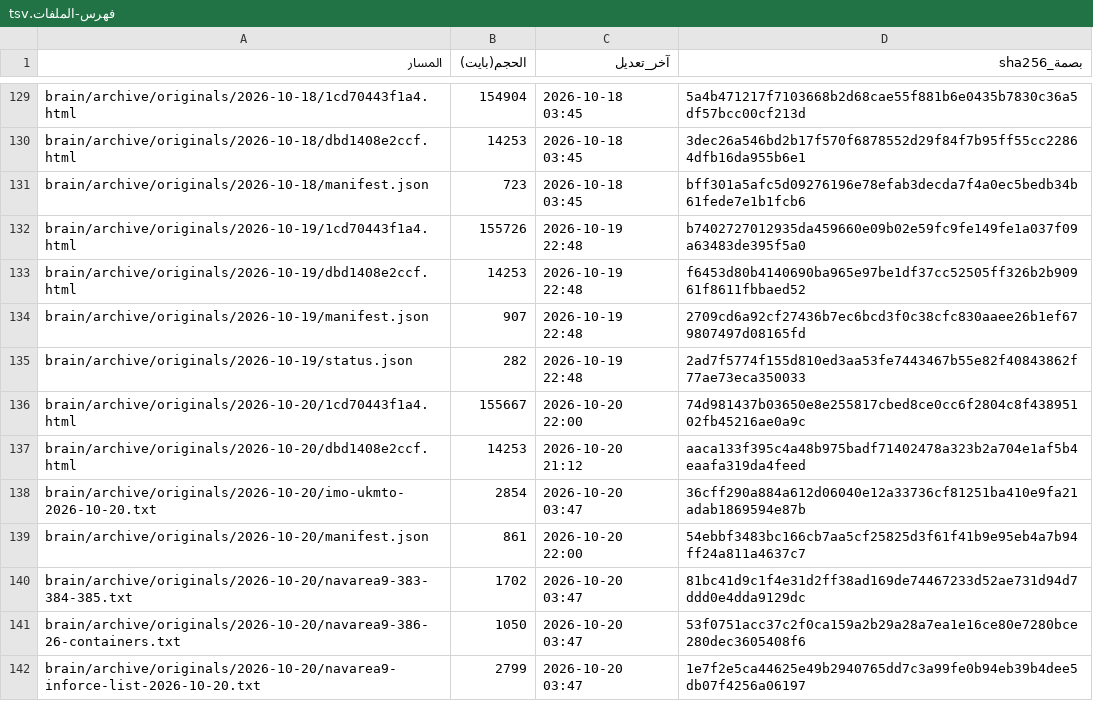
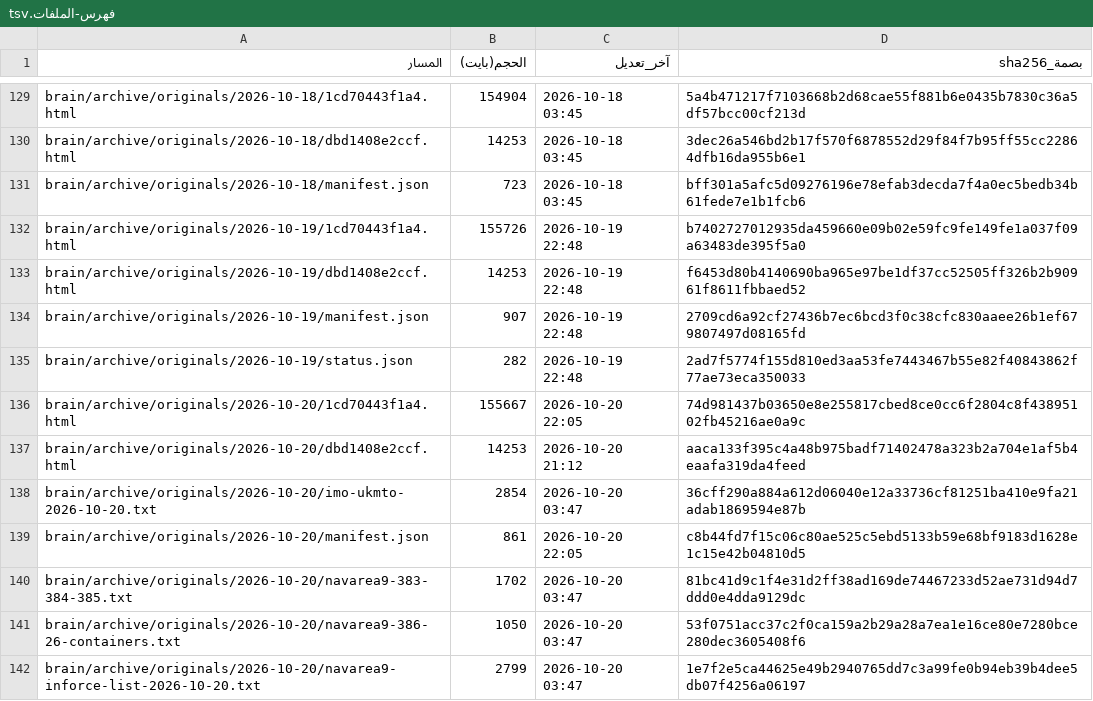
Before and after one commit to fahadaldoseri/mda-marine-system, a TSV file: docs/فهرس-الملفات.tsv, drawn as a sheet; only a part is shown, gaps mark what is left out; the diff covers the shown part only.

```diff
--- a/docs/فهرس-الملفات.tsv
+++ b/docs/فهرس-الملفات.tsv
@@ -135,6 +135,6 @@ brain/archive/originals/2026-10-19/manifest.json	907	2026-10-19 22:48	2709cd6a92
 brain/archive/originals/2026-10-19/status.json	282	2026-10-19 22:48	2ad7f5774f155d810ed3aa53fe7443467b55e82f40843862f77ae73eca350033
-brain/archive/originals/2026-10-20/1cd70443f1a4.html	155667	2026-10-20 22:00	74d981437b03650e8e255817cbed8ce0cc6f2804c8f43895102fb45216ae0a9c
+brain/archive/originals/2026-10-20/1cd70443f1a4.html	155667	2026-10-20 22:05	74d981437b03650e8e255817cbed8ce0cc6f2804c8f43895102fb45216ae0a9c
 brain/archive/originals/2026-10-20/dbd1408e2ccf.html	14253	2026-10-20 21:12	aaca133f395c4a48b975badf71402478a323b2a704e1af5b4eaafa319da4feed
 brain/archive/originals/2026-10-20/imo-ukmto-2026-10-20.txt	2854	2026-10-20 03:47	36cff290a884a612d06040e12a33736cf81251ba410e9fa21adab1869594e87b
-brain/archive/originals/2026-10-20/manifest.json	861	2026-10-20 22:00	54ebbf3483bc166cb7aa5cf25825d3f61f41b9e95eb4a7b94ff24a811a4637c7
+brain/archive/originals/2026-10-20/manifest.json	861	2026-10-20 22:05	c8b44fd7f15c06c80ae525c5ebd5133b59e68bf9183d1628e1c15e42b04810d5
 brain/archive/originals/2026-10-20/navarea9-383-384-385.txt	1702	2026-10-20 03:47	81bc41d9c1f4e31d2ff38ad169de74467233d52ae731d94d7ddd0e4dda9129dc
```
Also changed, not shown: 41 edited cells elsewhere in this file, 14 other files.
